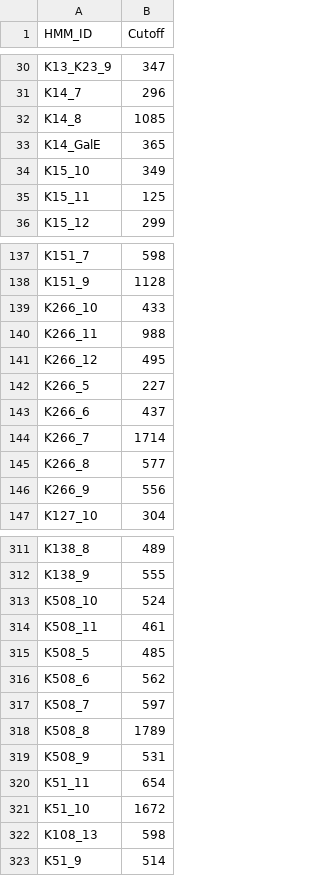
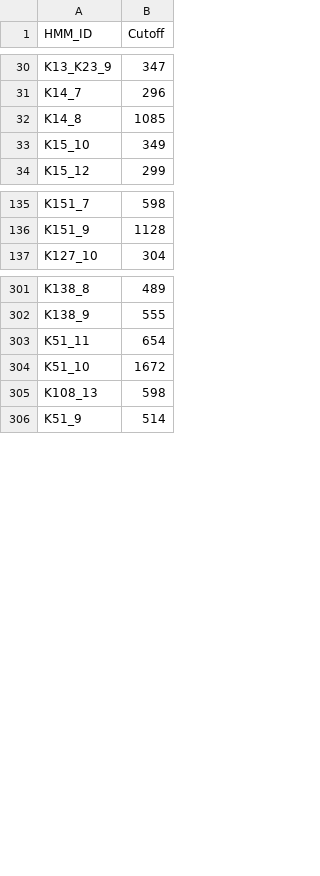
Before and after one commit to SushiLab/kTYPr, a TSV file: kTYPr/data/hmm_cutoffs_v20250704.tsv, drawn as a sheet; only a part is shown, gaps mark what is left out; the diff covers the shown part only; the diff names each change by its address in the sheet, - before the commit and + after, or states it on an @@ line.

```diff
--- a/kTYPr/data/hmm_cutoffs_v20250704.tsv
+++ b/kTYPr/data/hmm_cutoffs_v20250704.tsv
-row 33: K14_GalE | 365
-row 35: K15_11 | 125
-row 139: K266_10 | 433
-row 140: K266_11 | 988
-row 141: K266_12 | 495
-row 142: K266_5 | 227
-row 143: K266_6 | 437
-row 144: K266_7 | 1714
-row 145: K266_8 | 577
-row 146: K266_9 | 556
-row 313: K508_10 | 524
-row 314: K508_11 | 461
-row 315: K508_5 | 485
-row 316: K508_6 | 562
-row 317: K508_7 | 597
-row 318: K508_8 | 1789
-row 319: K508_9 | 531
```
Also changed, not shown: 19 removed rows elsewhere in this file.
